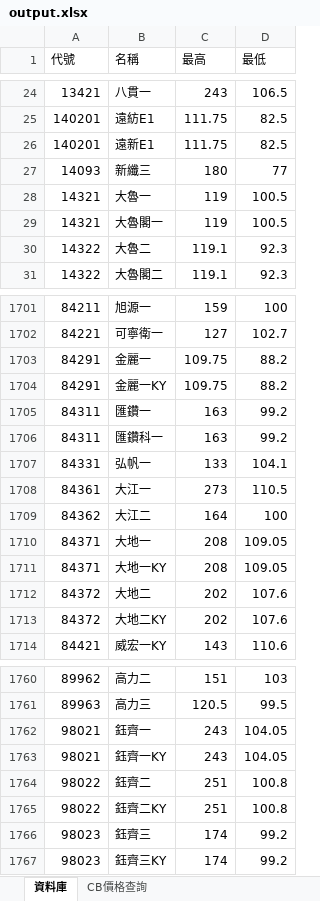
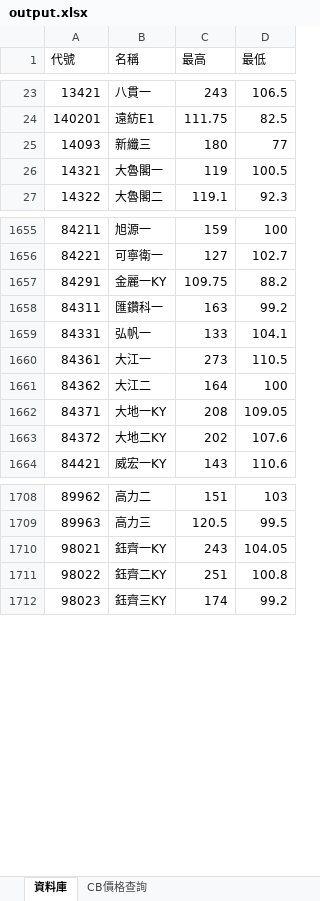
Before and after one commit to rexdashu168/cb168, an Excel workbook: output.xlsx, sheet 資料庫, drawn as a sheet; only a part is shown, gaps mark what is left out; values as stored, in another font and other column widths than the file's, no borders; the diff covers the shown part only; the diff names each change by its address in the sheet, - before the commit and + after, or states it on an @@ line.

```diff
--- a/output.xlsx (sheet 資料庫)
+++ b/output.xlsx (sheet 資料庫)
-row 26: 140201 | 遠新E1 | 111.75 | 82.5
-row 28: 14321 | 大魯一 | 119 | 100.5
-row 30: 14322 | 大魯二 | 119.1 | 92.3
-row 1703: 84291 | 金麗一 | 109.75 | 88.2
-row 1705: 84311 | 匯鑽一 | 163 | 99.2
-row 1710: 84371 | 大地一 | 208 | 109.05
-row 1712: 84372 | 大地二 | 202 | 107.6
-row 1762: 98021 | 鈺齊一 | 243 | 104.05
-row 1764: 98022 | 鈺齊二 | 251 | 100.8
-row 1766: 98023 | 鈺齊三 | 174 | 99.2
```
Also changed, not shown: 45 removed rows and 1 edited cell elsewhere in this sheet.
